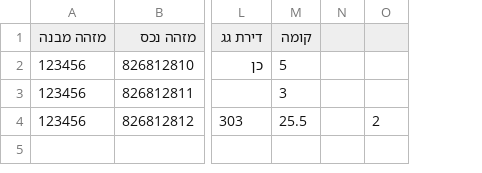
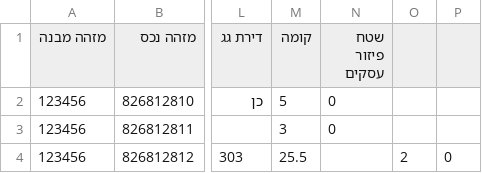
Before and after one commit to salmanabuawad/buildingsmanager, a CSV file: examples/sample_full_import_template.csv, drawn as a sheet; only a part is shown, gaps mark what is left out; removed rows and columns are numbered as before the commit, all else as after; the diff names each change by its address in the sheet, - before the commit and + after, or states it on an @@ line.

```diff
--- a/examples/sample_full_import_template.csv
+++ b/examples/sample_full_import_template.csv
-column N, empty
+column N (שטח פיזור עסקים), rows 2-3: 0 | 0
+column P, row 4: 0
```
Also changed, not shown: examples/sample_asset_types.csv, 6 other files.
